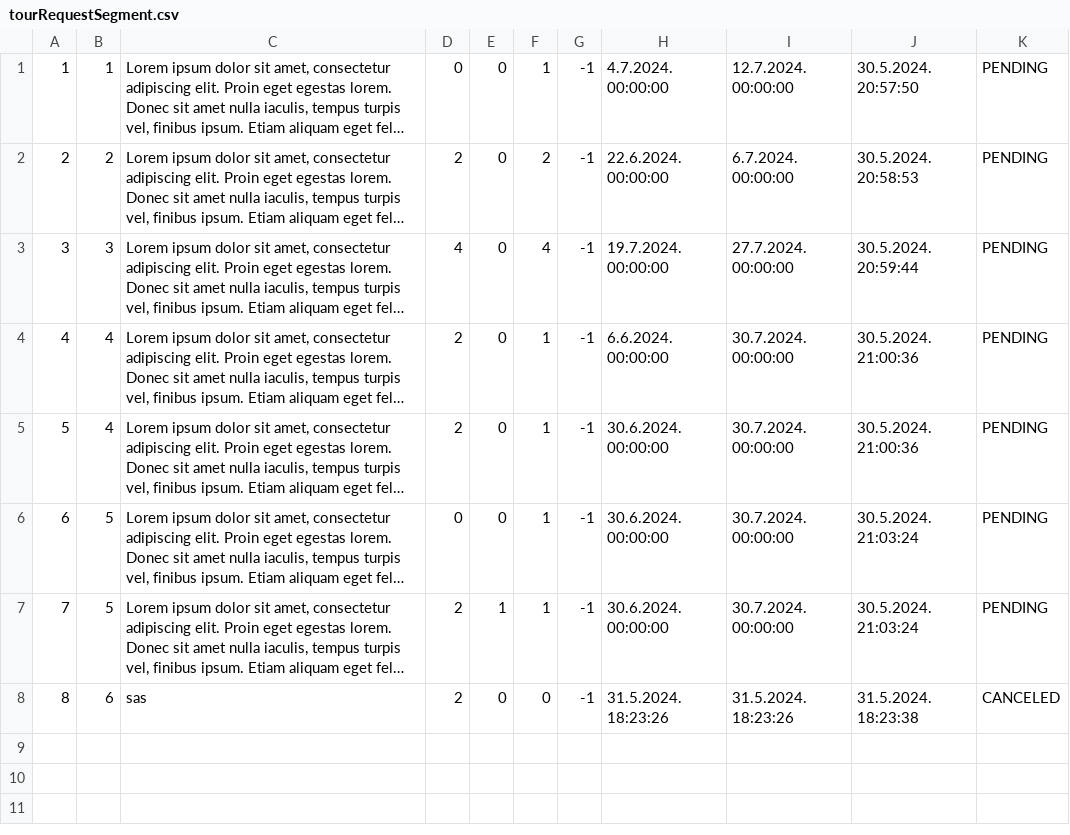
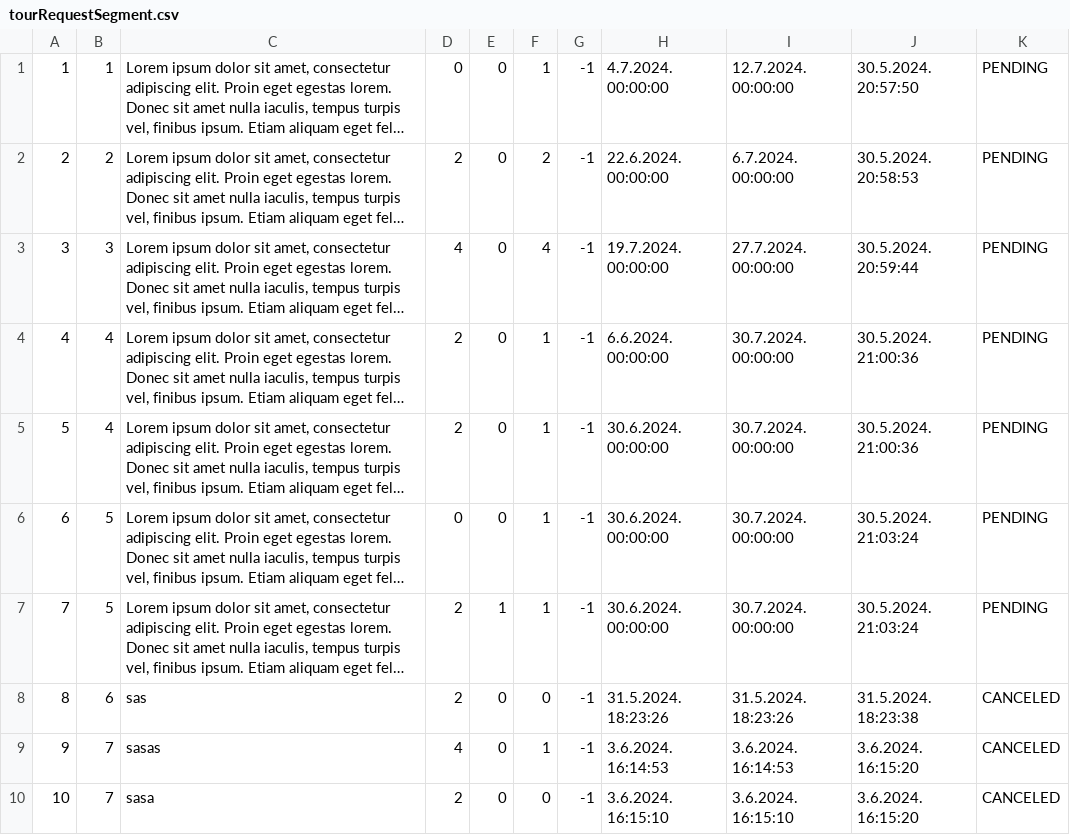
Before and after one commit to matejaaj/Booking, a CSV file: Resources/Data/tourRequestSegment.csv, drawn as a sheet; long unchanged cells end in …; the diff names each change by its address in the sheet, - before the commit and + after, or states it on an @@ line.

```diff
--- a/Resources/Data/tourRequestSegment.csv
+++ b/Resources/Data/tourRequestSegment.csv
+row 9: 9 | 7 | sasas | 4 | 0 | 1 | -1 | 3.6.2024. 16:14:53 | 3.6.2024. 16:14:53 | 3.6.2024. 16:15:20 | CANCELED
+row 10: 10 | 7 | sasa | 2 | 0 | 0 | -1 | 3.6.2024. 16:15:10 | 3.6.2024. 16:15:10 | 3.6.2024. 16:15:20 | CANCELED
```
Also changed, not shown: Resources/Data/privateTourGuest.csv, Resources/Data/users.csv, 5 other files.
